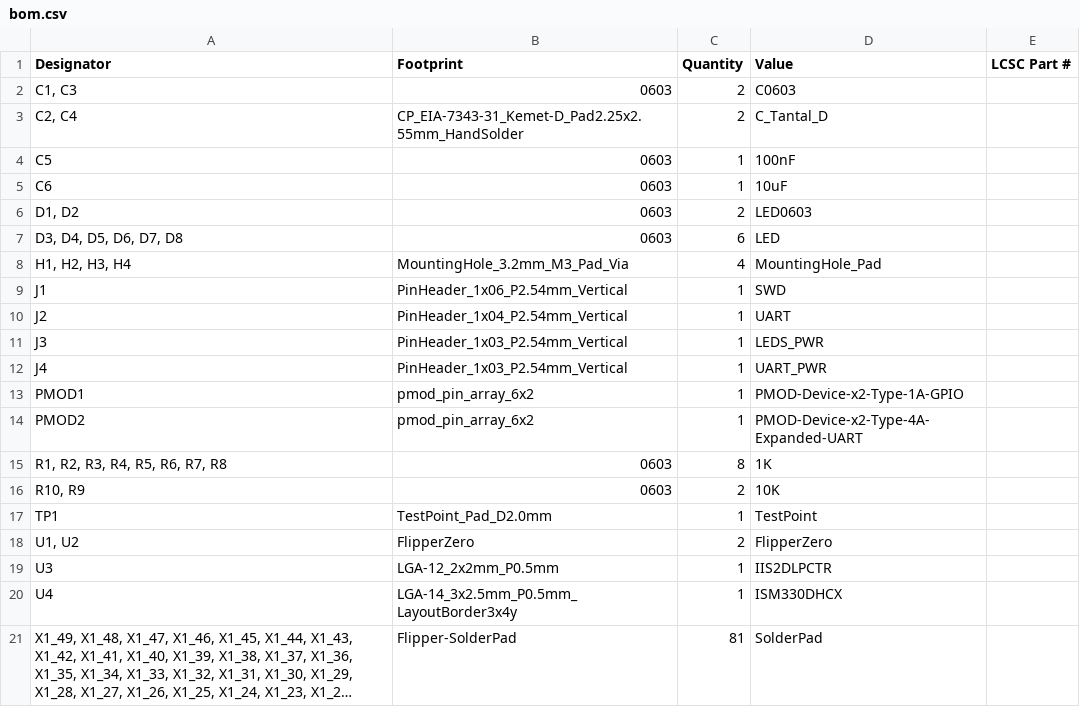
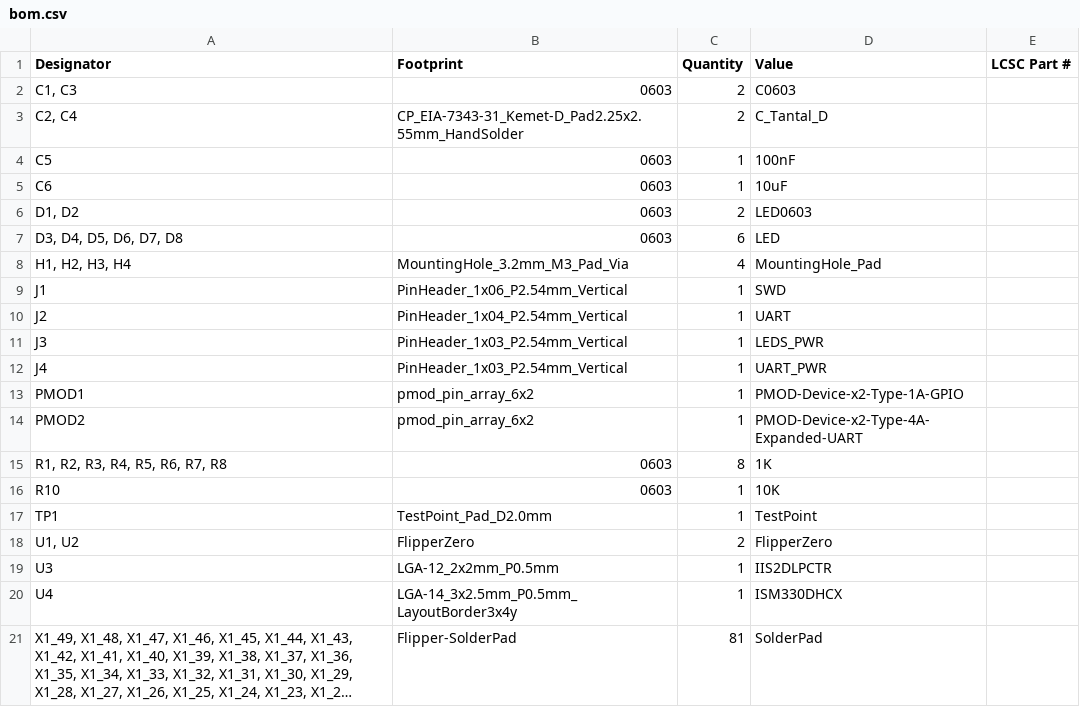
Before and after one commit to mkne/flipperzero-protoboards-kicad, a CSV file: flipper-pb/production/bom.csv, drawn as a sheet; long unchanged cells end in ….

Commit message:
3D-Bild neu exportiert, ibom und production data erzeugt

```diff
--- a/flipper-pb/production/bom.csv
+++ b/flipper-pb/production/bom.csv
@@ -15,3 +15,3 @@ PMOD2,pmod_pin_array_6x2,1,PMOD-Device-x2-Type-4A-Expanded-UART,
 "R1, R2, R3, R4, R5, R6, R7, R8",0603,8,1K,
-"R10, R9",0603,2,10K,
+R10,0603,1,10K,
 TP1,TestPoint_Pad_D2.0mm,1,TestPoint,
```
Also changed, not shown: 8 other files.
